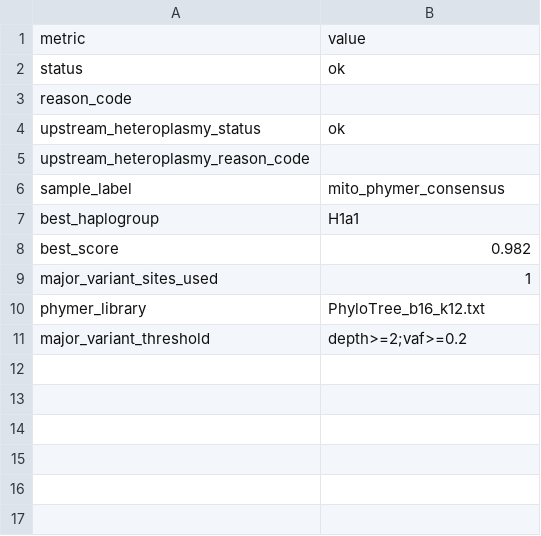
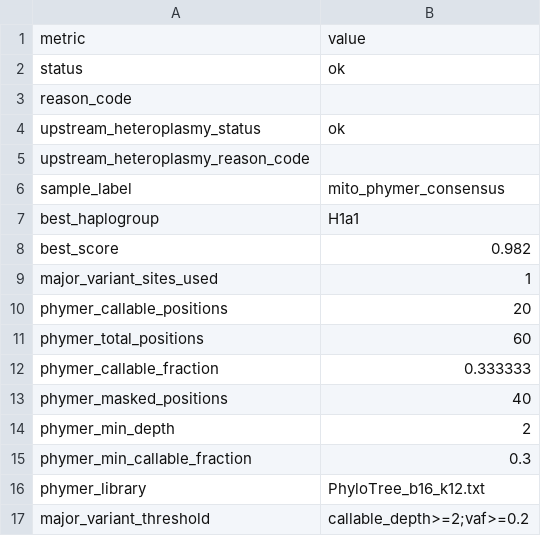
Before and after one commit to elissonnog/mito-overview, a TSV file: examples/expected_reports/TOY-001_output/summary/mito_phymer_haplogroup_summary.tsv, drawn as a sheet.

Commit message:
Fail closed on sparse haplogroup and stale runs

```diff
--- a/examples/expected_reports/TOY-001_output/summary/mito_phymer_haplogroup_summary.tsv
+++ b/examples/expected_reports/TOY-001_output/summary/mito_phymer_haplogroup_summary.tsv
@@ -9,3 +9,9 @@ best_score	0.982
 major_variant_sites_used	1
+phymer_callable_positions	20
+phymer_total_positions	60
+phymer_callable_fraction	0.333333
+phymer_masked_positions	40
+phymer_min_depth	2
+phymer_min_callable_fraction	0.3
 phymer_library	PhyloTree_b16_k12.txt
-major_variant_threshold	depth>=2;vaf>=0.2
+major_variant_threshold	callable_depth>=2;vaf>=0.2
```
Also changed, not shown: 25 other files.
